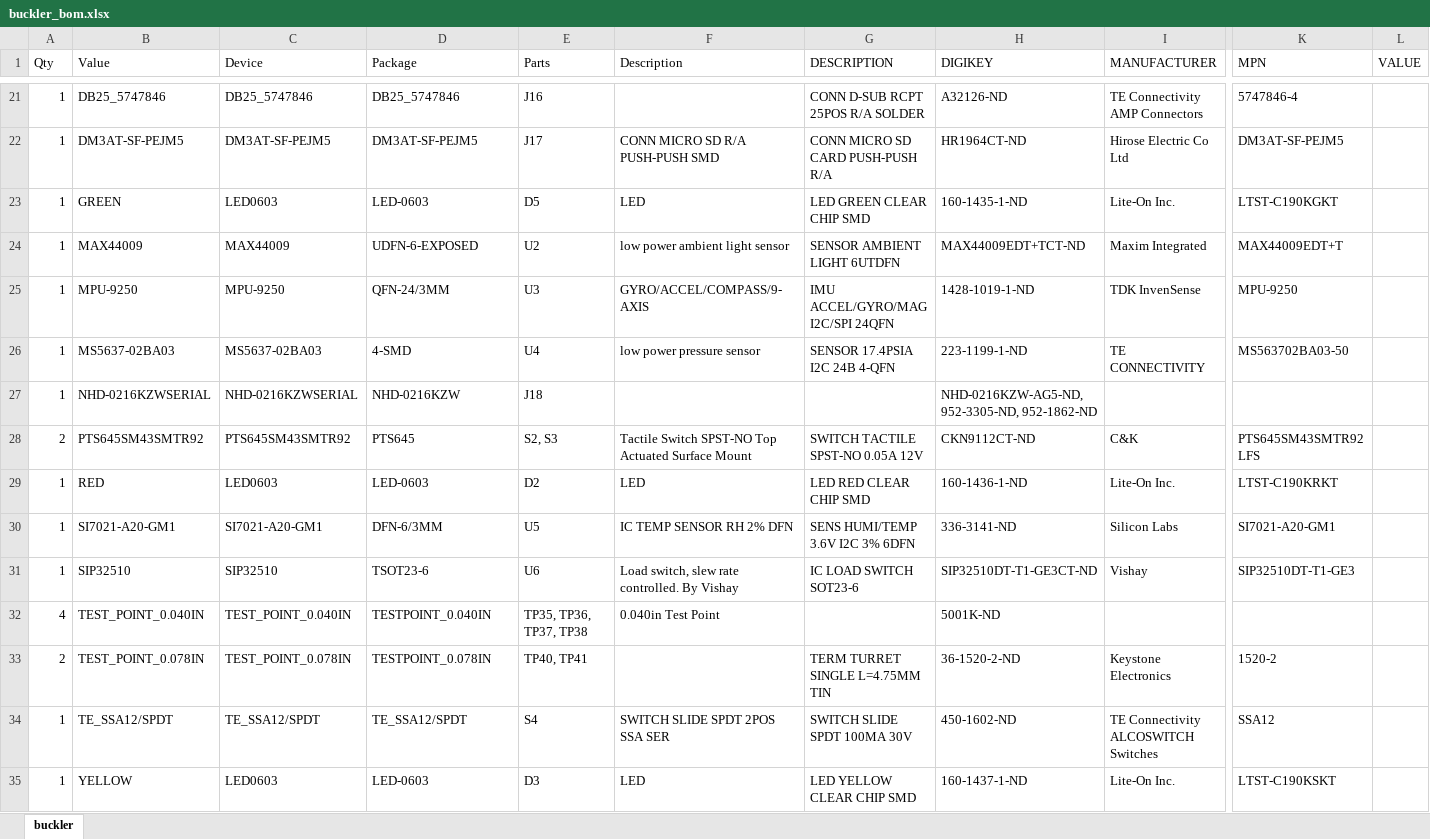
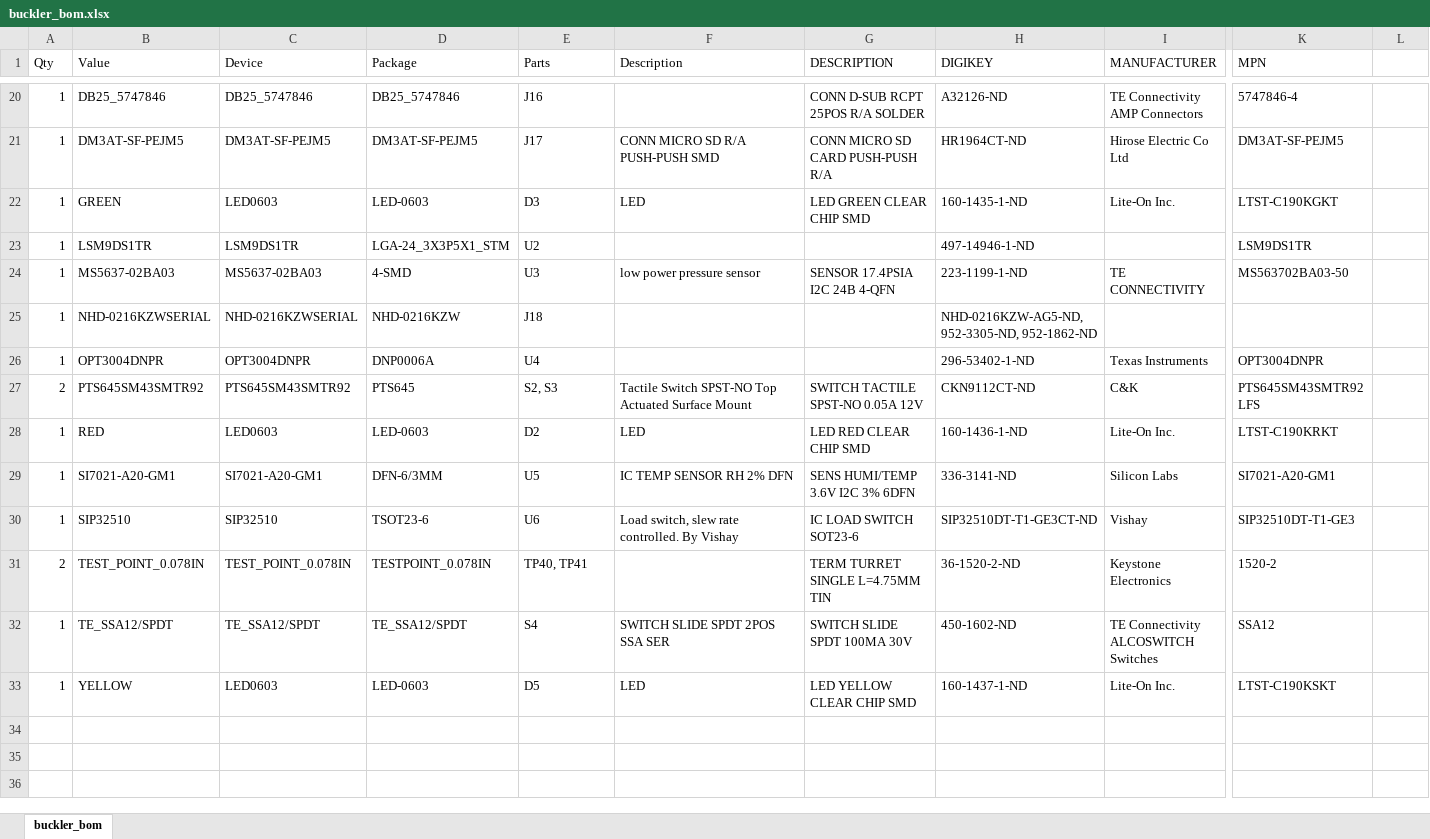
Before and after one commit to lab11/buckler, an Excel workbook: hardware/rev_c/buckler_bom.xlsx, sheet buckler_bom, drawn as a sheet; only a part is shown, gaps mark what is left out; values as stored, in another font and other column widths than the file's, no borders; removed rows and columns are numbered as before the commit, all else as after; rows hold the shown columns only; the diff covers the shown part only; the diff names each change by its address in the sheet, - before the commit and + after, or states it on an @@ line.

```diff
--- a/hardware/rev_c/buckler_bom.xlsx (sheet buckler_bom)
+++ b/hardware/rev_c/buckler_bom.xlsx (sheet buckler_bom)
-sheet tab: buckler
+sheet tab: buckler_bom
-L1: VALUE
+L1: (empty)
-E22 (Parts): D5
+E22 (Parts): D3
-row 24: 1 | MAX44009 | MAX44009 | UDFN-6-EXPOSED | U2 | low power ambient light sensor | SENSOR AMBIENT LIGHT 6UTDFN | MAX44009EDT+TCT-ND | Maxim Integrated | MAX44009EDT+T
-row 25: 1 | MPU-9250 | MPU-9250 | QFN-24/3MM | U3 | GYRO/ACCEL/COMPASS/9-AXIS | IMU ACCEL/GYRO/MAG I2C/SPI 24QFN | 1428-1019-1-ND | TDK InvenSense | MPU-9250
+row 23: 1 | LSM9DS1TR | LSM9DS1TR | LGA-24_3X3P5X1_STM | U2 |  |  | 497-14946-1-ND |  | LSM9DS1TR
-E24 (Parts): U4
+E24 (Parts): U3
+row 26: 1 | OPT3004DNPR | OPT3004DNPR | DNP0006A | U4 |  |  | 296-53402-1-ND | Texas Instruments | OPT3004DNPR
-row 32: 4 | TEST_POINT_0.040IN | TEST_POINT_0.040IN | TESTPOINT_0.040IN | TP35, TP36, TP37, TP38 | 0.040in Test Point |  | 5001K-ND
-E33 (Parts): D3
+E33 (Parts): D5
```
Also changed, not shown: 1 removed row and 11 edited cells elsewhere in this sheet, 14 other files.
